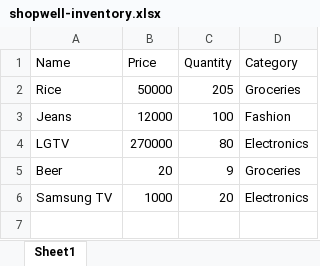
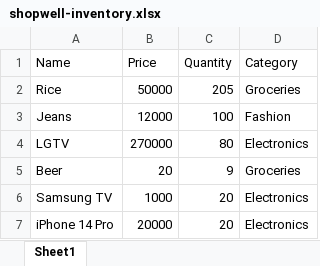
Before and after one commit to 804simba/multithreaded-store, an Excel workbook: src/main/resources/shopwell-inventory.xlsx, sheet Sheet1, drawn as a sheet; values as stored, in another font and other column widths than the file's, no borders; the diff names each change by its address in the sheet, - before the commit and + after, or states it on an @@ line.

```diff
--- a/src/main/resources/shopwell-inventory.xlsx (sheet Sheet1)
+++ b/src/main/resources/shopwell-inventory.xlsx (sheet Sheet1)
+row 7: iPhone 14 Pro | 20000 | 20 | Electronics
```
Also changed, not shown: target/classes/shopwell-inventory.xlsx, 24 other files.
